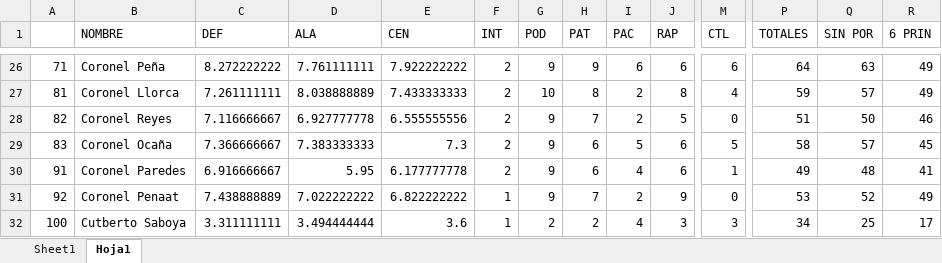
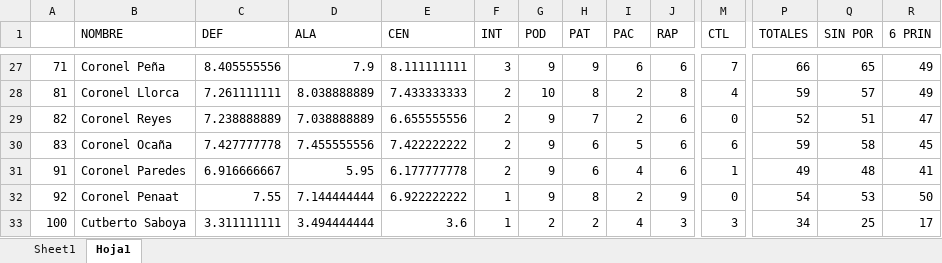
Before and after one commit to orenip/ALINEACION-MZ-HOCKEY, an Excel workbook: tu_archivo_excel.xlsx, sheet Hoja1, drawn as a sheet; only a part is shown, gaps mark what is left out; values as stored, in another font and other column widths than the file's, no borders; addresses are those after the commit; the diff covers the shown part only; the diff names each change by its address in the sheet, - before the commit and + after, or states it on an @@ line.

```diff
--- a/tu_archivo_excel.xlsx (sheet Hoja1)
+++ b/tu_archivo_excel.xlsx (sheet Hoja1)
-C27 (DEF): 8.272222222
+C27 (DEF): 8.405555556
-D27 (ALA): 7.761111111
+D27 (ALA): 7.9
-E27 (CEN): 7.922222222
+E27 (CEN): 8.111111111
-F27 (INT): 2
+F27 (INT): 3
-M27 (CTL): 6
+M27 (CTL): 7
-P27 (TOTALES): 64
+P27 (TOTALES): 66
-Q27 (SIN POR): 63
+Q27 (SIN POR): 65
-C29 (DEF): 7.116666667
+C29 (DEF): 7.238888889
-D29 (ALA): 6.927777778
+D29 (ALA): 7.038888889
-E29 (CEN): 6.555555556
+E29 (CEN): 6.655555556
-J29 (RAP): 5
+J29 (RAP): 6
-P29 (TOTALES): 51
+P29 (TOTALES): 52
-Q29 (SIN POR): 50
+Q29 (SIN POR): 51
-R29 (6 PRIN): 46
+R29 (6 PRIN): 47
-C30 (DEF): 7.366666667
+C30 (DEF): 7.427777778
-D30 (ALA): 7.383333333
+D30 (ALA): 7.455555556
-E30 (CEN): 7.3
+E30 (CEN): 7.422222222
-M30 (CTL): 5
+M30 (CTL): 6
-P30 (TOTALES): 58
+P30 (TOTALES): 59
-Q30 (SIN POR): 57
+Q30 (SIN POR): 58
-C32 (DEF): 7.438888889
+C32 (DEF): 7.55
-D32 (ALA): 7.022222222
+D32 (ALA): 7.144444444
-E32 (CEN): 6.822222222
+E32 (CEN): 6.922222222
-H32 (PAT): 7
+H32 (PAT): 8
-P32 (TOTALES): 53
+P32 (TOTALES): 54
-Q32 (SIN POR): 52
+Q32 (SIN POR): 53
-R32 (6 PRIN): 49
+R32 (6 PRIN): 50
```
Also changed, not shown: 1 added row, 1 removed row and 334 edited cells elsewhere in this sheet, sheet Sheet1, dist/tu_archivo_excel.xlsx.
